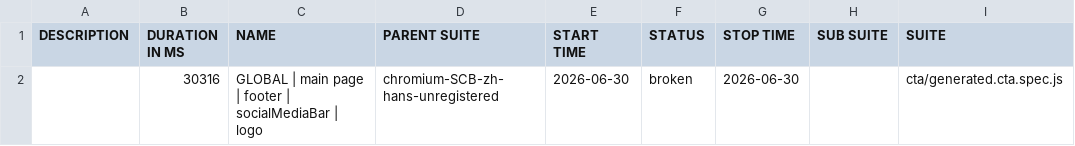
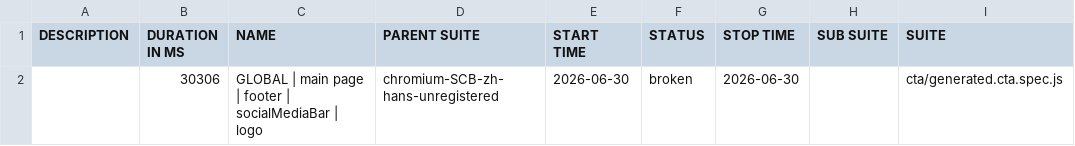
Before and after one commit to JaynDy/Capital.com_autotests_newApp, a CSV file: footer/SCB/allure-report/data/suites.csv, drawn as a sheet; only a part is shown; the diff names each change by its address in the sheet, - before the commit and + after, or states it on an @@ line.

```diff
--- a/footer/SCB/allure-report/data/suites.csv
+++ b/footer/SCB/allure-report/data/suites.csv
-B2 (DURATION IN MS): 30316
+B2 (DURATION IN MS): 30306
```
Also changed, not shown: 27 other files.
